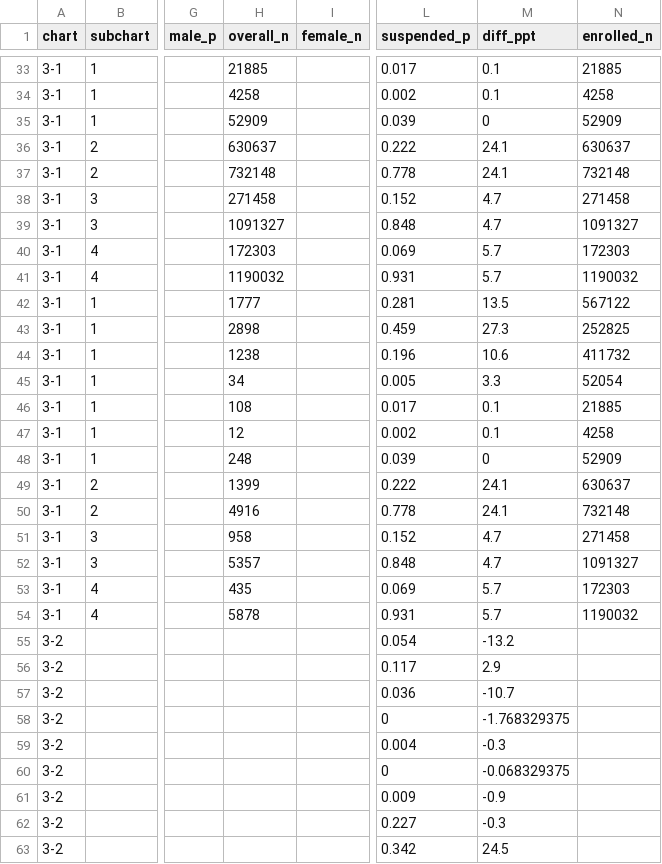
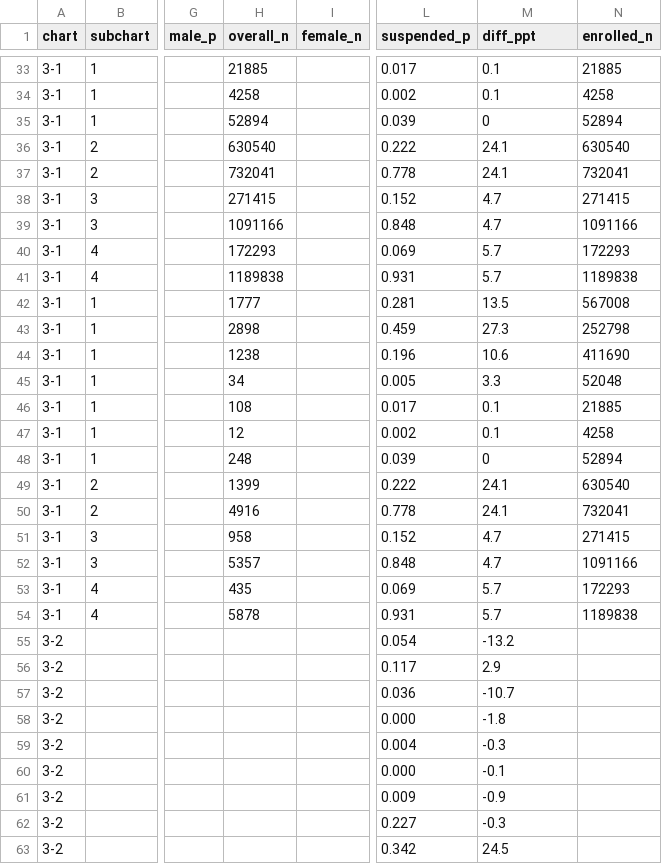
Before and after one commit to MarceloSimasWestat/MarceloSimasWestat.github.io, a TSV file: Discipline/assets/data/data.tsv, drawn as a sheet; only a part is shown, gaps mark what is left out; the diff covers the shown part only; the diff names each change by its address in the sheet, - before the commit and + after, or states it on an @@ line.

```diff
--- a/Discipline/assets/data/data.tsv
+++ b/Discipline/assets/data/data.tsv
-H35 (overall_n): 52909
+H35 (overall_n): 52894
-N35 (enrolled_n): 52909
+N35 (enrolled_n): 52894
-H36 (overall_n): 630637
+H36 (overall_n): 630540
-N36 (enrolled_n): 630637
+N36 (enrolled_n): 630540
-H37 (overall_n): 732148
+H37 (overall_n): 732041
-N37 (enrolled_n): 732148
+N37 (enrolled_n): 732041
-H38 (overall_n): 271458
+H38 (overall_n): 271415
-N38 (enrolled_n): 271458
+N38 (enrolled_n): 271415
-H39 (overall_n): 1091327
+H39 (overall_n): 1091166
-N39 (enrolled_n): 1091327
+N39 (enrolled_n): 1091166
-H40 (overall_n): 172303
+H40 (overall_n): 172293
-N40 (enrolled_n): 172303
+N40 (enrolled_n): 172293
-H41 (overall_n): 1190032
+H41 (overall_n): 1189838
-N41 (enrolled_n): 1190032
+N41 (enrolled_n): 1189838
-N42 (enrolled_n): 567122
+N42 (enrolled_n): 567008
-N43 (enrolled_n): 252825
+N43 (enrolled_n): 252798
-N44 (enrolled_n): 411732
+N44 (enrolled_n): 411690
-N45 (enrolled_n): 52054
+N45 (enrolled_n): 52048
-N48 (enrolled_n): 52909
+N48 (enrolled_n): 52894
-N49 (enrolled_n): 630637
+N49 (enrolled_n): 630540
-N50 (enrolled_n): 732148
+N50 (enrolled_n): 732041
-N51 (enrolled_n): 271458
+N51 (enrolled_n): 271415
-N52 (enrolled_n): 1091327
+N52 (enrolled_n): 1091166
-N53 (enrolled_n): 172303
+N53 (enrolled_n): 172293
-N54 (enrolled_n): 1190032
+N54 (enrolled_n): 1189838
-L58 (suspended_p): 0
+L58 (suspended_p): 0.000
-M58 (diff_ppt): -1.768329375
+M58 (diff_ppt): -1.8
-L60 (suspended_p): 0
+L60 (suspended_p): 0.000
-M60 (diff_ppt): -0.068329375
+M60 (diff_ppt): -0.1
```
Also changed, not shown: 1 added row, 1 removed row and 62 edited cells elsewhere in this file.
